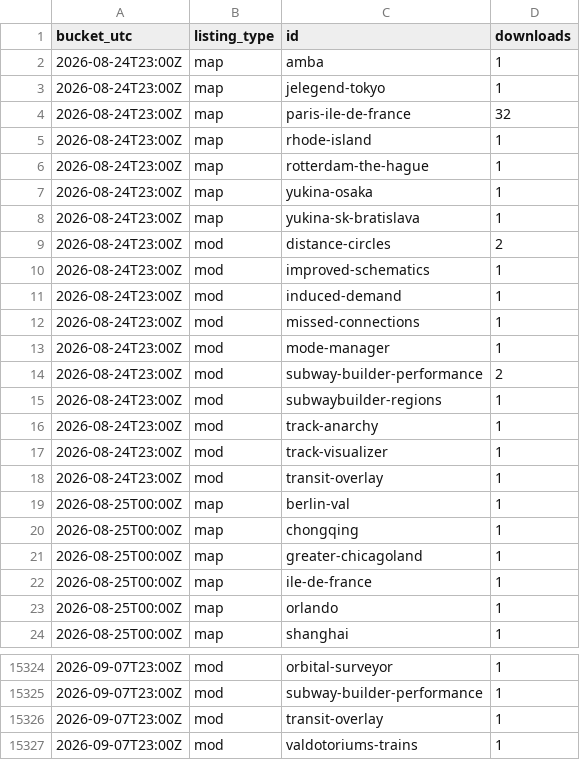
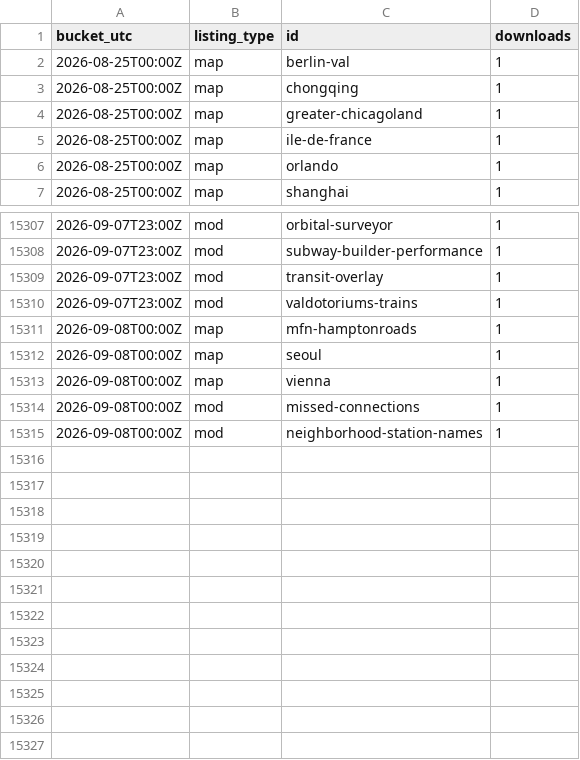
Before and after one commit to Subway-Builder-Modded/The-Railyard, a CSV file: analytics/hourly/downloads.csv, drawn as a sheet; only a part is shown, gaps mark what is left out; removed rows and columns are numbered as before the commit, all else as after; the diff names each change by its address in the sheet, - before the commit and + after, or states it on an @@ line.

```diff
--- a/analytics/hourly/downloads.csv
+++ b/analytics/hourly/downloads.csv
-row 2: 2026-08-24T23:00Z | map | amba | 1
-row 3: 2026-08-24T23:00Z | map | jelegend-tokyo | 1
-row 4: 2026-08-24T23:00Z | map | paris-ile-de-france | 32
-row 5: 2026-08-24T23:00Z | map | rhode-island | 1
-row 6: 2026-08-24T23:00Z | map | rotterdam-the-hague | 1
-row 7: 2026-08-24T23:00Z | map | yukina-osaka | 1
-row 8: 2026-08-24T23:00Z | map | yukina-sk-bratislava | 1
-row 9: 2026-08-24T23:00Z | mod | distance-circles | 2
-row 10: 2026-08-24T23:00Z | mod | improved-schematics | 1
-row 11: 2026-08-24T23:00Z | mod | induced-demand | 1
-row 12: 2026-08-24T23:00Z | mod | missed-connections | 1
-row 13: 2026-08-24T23:00Z | mod | mode-manager | 1
-row 14: 2026-08-24T23:00Z | mod | subway-builder-performance | 2
-row 15: 2026-08-24T23:00Z | mod | subwaybuilder-regions | 1
-row 16: 2026-08-24T23:00Z | mod | track-anarchy | 1
-row 17: 2026-08-24T23:00Z | mod | track-visualizer | 1
-row 18: 2026-08-24T23:00Z | mod | transit-overlay | 1
+row 15311: 2026-09-08T00:00Z | map | mfn-hamptonroads | 1
+row 15312: 2026-09-08T00:00Z | map | seoul | 1
+row 15313: 2026-09-08T00:00Z | map | vienna | 1
+row 15314: 2026-09-08T00:00Z | mod | missed-connections | 1
+row 15315: 2026-09-08T00:00Z | mod | neighborhood-station-names | 1
```
Also changed, not shown: analytics/railyard_app_by_day.csv, 8 other files.
